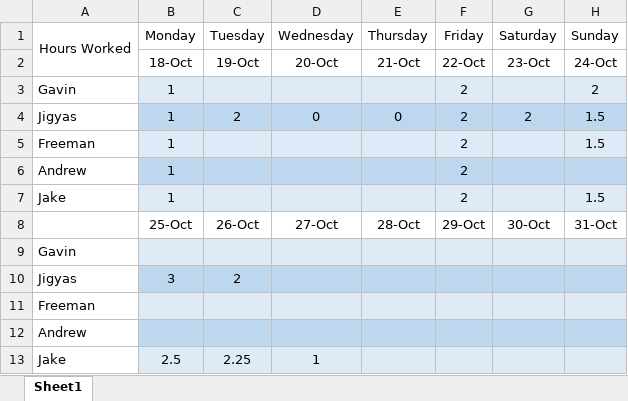
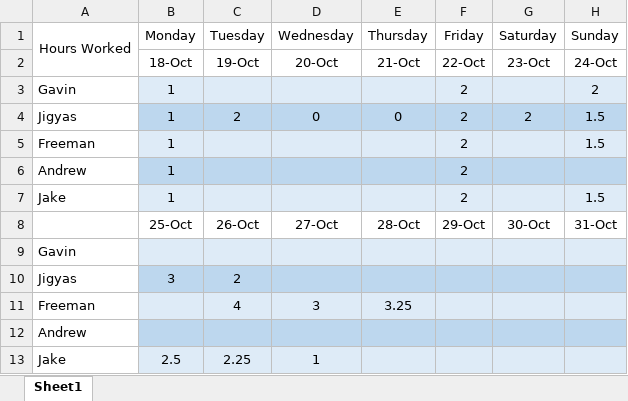
Before and after one commit to FreemanSpray/EECS-448_Project-4_G11, an Excel workbook: Documentation/Timesheet.xlsx, sheet Sheet1, drawn as a sheet; values as stored, in another font and other column widths than the file's, no borders; removed rows and columns are numbered as before the commit, all else as after; the diff names each change by its address in the sheet, - before the commit and + after, or states it on an @@ line.

Commit message:
Updated time

```diff
--- a/Documentation/Timesheet.xlsx (sheet Sheet1)
+++ b/Documentation/Timesheet.xlsx (sheet Sheet1)
-row 11: Freeman
+row 11: Freeman |  | 4 | 3 | 3.25
```
